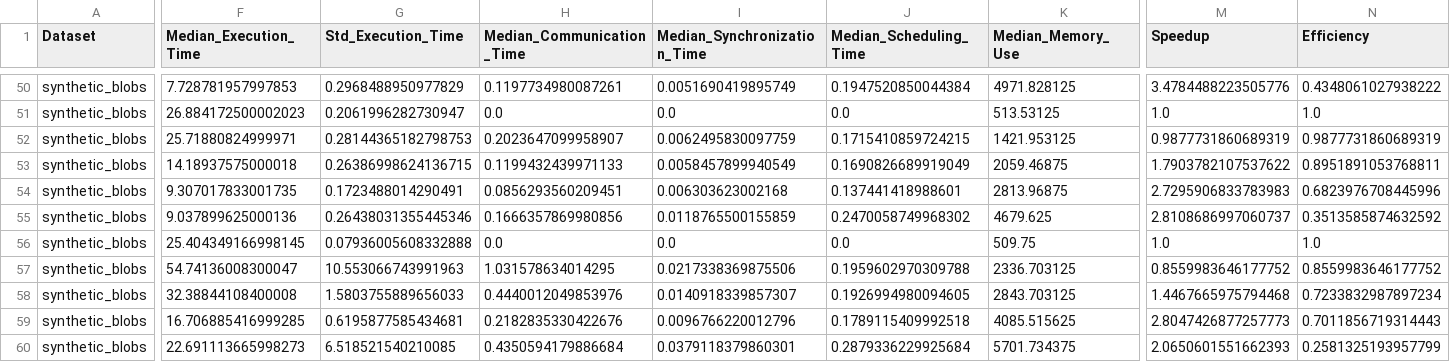
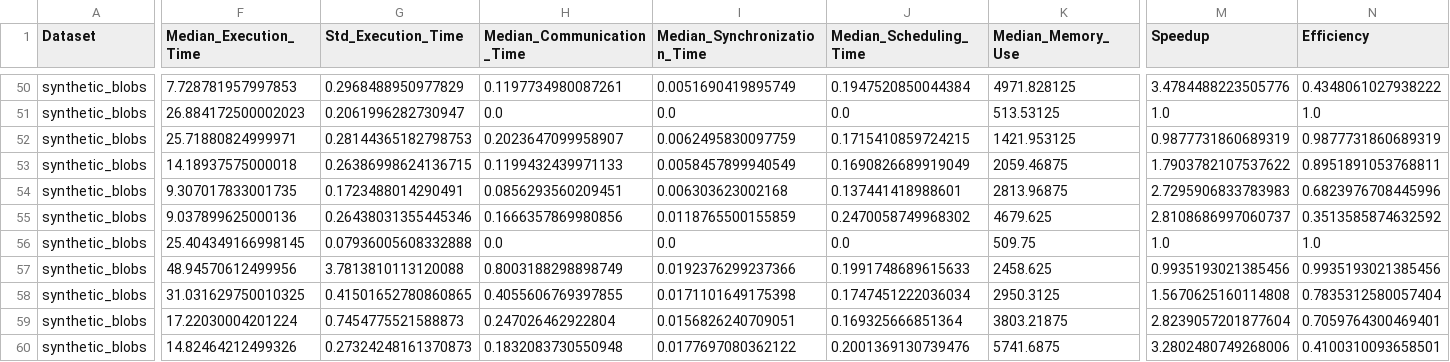
Before and after one commit to mansisharma9218/parallel-ml-case-study, a CSV file: results/s01/summary.csv, drawn as a sheet; only a part is shown, gaps mark what is left out; the diff covers the shown part only; the diff names each change by its address in the sheet, - before the commit and + after, or states it on an @@ line.

```diff
--- a/results/s01/summary.csv
+++ b/results/s01/summary.csv
-F57 (Median_Execution_Time): 54.74136008300047
+F57 (Median_Execution_Time): 48.94570612499956
-G57 (Std_Execution_Time): 10.553066743991963
+G57 (Std_Execution_Time): 3.7813810113120088
-H57 (Median_Communication_Time): 1.031578634014295
+H57 (Median_Communication_Time): 0.8003188298898749
-I57 (Median_Synchronization_Time): 0.0217338369875506
+I57 (Median_Synchronization_Time): 0.0192376299237366
-J57 (Median_Scheduling_Time): 0.1959602970309788
+J57 (Median_Scheduling_Time): 0.1991748689615633
-K57 (Median_Memory_Use): 2336.703125
+K57 (Median_Memory_Use): 2458.625
-M57 (Speedup): 0.8559983646177752
+M57 (Speedup): 0.9935193021385456
-N57 (Efficiency): 0.8559983646177752
+N57 (Efficiency): 0.9935193021385456
-F58 (Median_Execution_Time): 32.38844108400008
+F58 (Median_Execution_Time): 31.031629750010325
-G58 (Std_Execution_Time): 1.5803755889656033
+G58 (Std_Execution_Time): 0.41501652780860865
-H58 (Median_Communication_Time): 0.4440012049853976
+H58 (Median_Communication_Time): 0.4055606769397855
-I58 (Median_Synchronization_Time): 0.0140918339857307
+I58 (Median_Synchronization_Time): 0.0171101649175398
-J58 (Median_Scheduling_Time): 0.1926994980094605
+J58 (Median_Scheduling_Time): 0.1747451222036034
-K58 (Median_Memory_Use): 2843.703125
+K58 (Median_Memory_Use): 2950.3125
-M58 (Speedup): 1.4467665975794468
+M58 (Speedup): 1.5670625160114808
-N58 (Efficiency): 0.7233832987897234
+N58 (Efficiency): 0.7835312580057404
-F59 (Median_Execution_Time): 16.706885416999285
+F59 (Median_Execution_Time): 17.22030004201224
-G59 (Std_Execution_Time): 0.6195877585434681
+G59 (Std_Execution_Time): 0.7454775521588873
-H59 (Median_Communication_Time): 0.2182835330422676
+H59 (Median_Communication_Time): 0.247026462922804
-I59 (Median_Synchronization_Time): 0.0096766220012796
+I59 (Median_Synchronization_Time): 0.0156826240709051
-J59 (Median_Scheduling_Time): 0.1789115409992518
+J59 (Median_Scheduling_Time): 0.169325666851364
-K59 (Median_Memory_Use): 4085.515625
+K59 (Median_Memory_Use): 3803.21875
-M59 (Speedup): 2.8047426877257773
+M59 (Speedup): 2.8239057201877604
-N59 (Efficiency): 0.7011856719314443
+N59 (Efficiency): 0.7059764300469401
-F60 (Median_Execution_Time): 22.691113665998273
+F60 (Median_Execution_Time): 14.82464212499326
-G60 (Std_Execution_Time): 6.518521540210085
+G60 (Std_Execution_Time): 0.27324248161370873
-H60 (Median_Communication_Time): 0.4350594179886684
+H60 (Median_Communication_Time): 0.1832083730550948
-I60 (Median_Synchronization_Time): 0.0379118379860301
+I60 (Median_Synchronization_Time): 0.0177697080362122
-J60 (Median_Scheduling_Time): 0.2879336229925684
+J60 (Median_Scheduling_Time): 0.2001369130739476
-K60 (Median_Memory_Use): 5701.734375
+K60 (Median_Memory_Use): 5741.6875
-M60 (Speedup): 2.0650601551662393
+M60 (Speedup): 3.2802480749268006
-N60 (Efficiency): 0.2581325193957799
+N60 (Efficiency): 0.4100310093658501
```
Also changed, not shown: 3 edited cells elsewhere in this file, results/s01/iterations.csv, results/s01/raw_results.csv, 7 other files.
